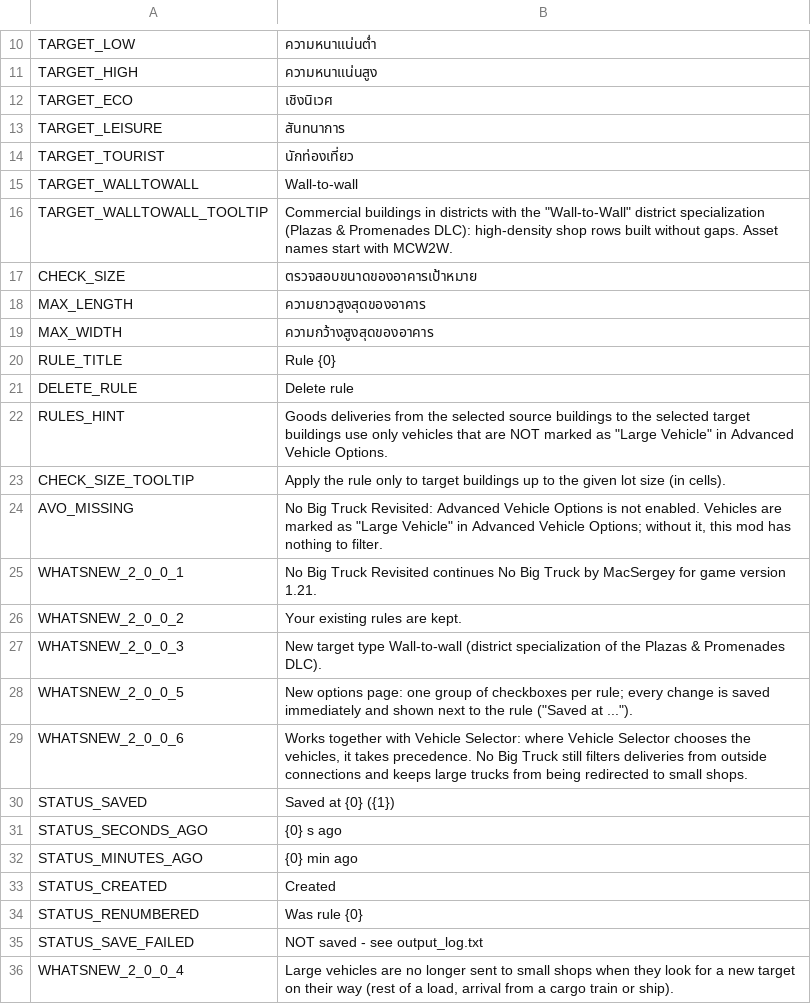
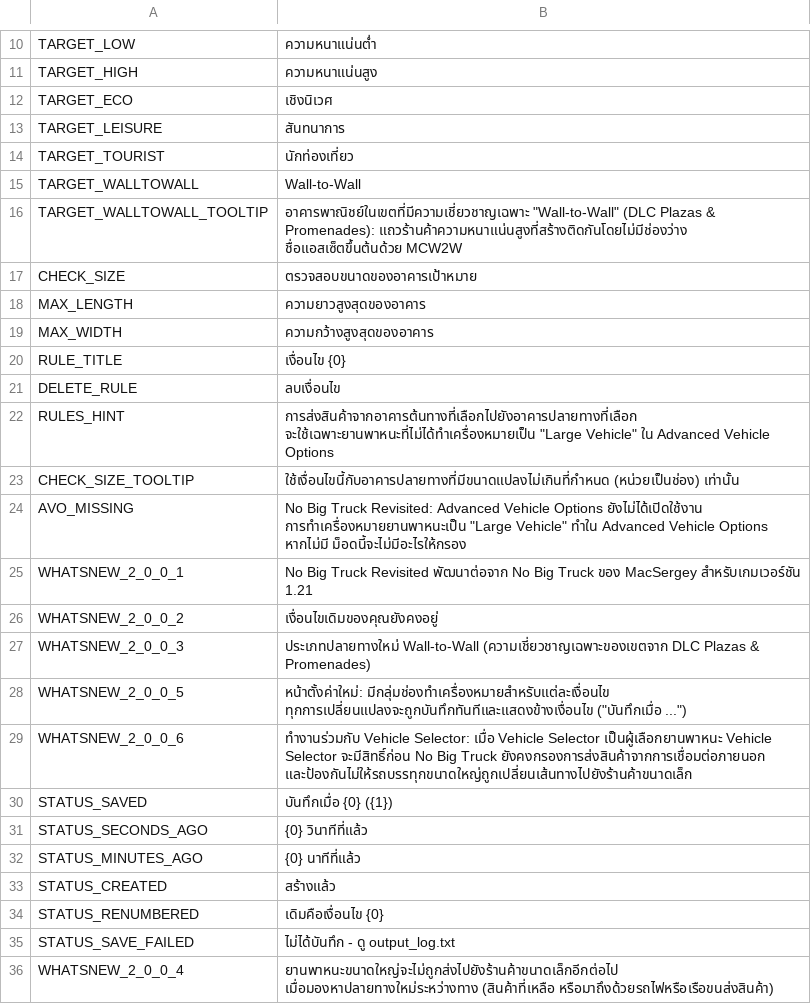
Before and after one commit to CityGecko/CS-NoBigTruckRevisited, a CSV file: NoBigTruck/Translations/th-TH.csv, drawn as a sheet; only a part is shown, gaps mark what is left out.

Commit message:
New translations en-en.csv (Thai)
[ci skip]

```diff
--- a/NoBigTruck/Translations/th-TH.csv
+++ b/NoBigTruck/Translations/th-TH.csv
@@ -14,4 +14,4 @@
 "TARGET_TOURIST","นักท่องเที่ยว"
-"TARGET_WALLTOWALL","Wall-to-wall"
-"TARGET_WALLTOWALL_TOOLTIP","Commercial buildings in districts with the ""Wall-to-Wall"" district specialization (Plazas & Promenades DLC): high-density shop rows built without gaps. Asset names start with MCW2W."
+"TARGET_WALLTOWALL","Wall-to-Wall"
+"TARGET_WALLTOWALL_TOOLTIP","อาคารพาณิชย์ในเขตที่มีความเชี่ยวชาญเฉพาะ ""Wall-to-Wall"" (DLC Plazas & Promenades): แถวร้านค้าความหนาแน่นสูงที่สร้างติดกันโดยไม่มีช่องว่าง ชื่อแอสเซ็ตขึ้นต้นด้วย MCW2W"
 "CHECK_SIZE","ตรวจสอบขนาดของอาคารเป้าหมาย"
@@ -19,18 +19,18 @@
 "MAX_WIDTH","ความกว้างสูงสุดของอาคาร"
-"RULE_TITLE","Rule {0}"
-"DELETE_RULE","Delete rule"
-"RULES_HINT","Goods deliveries from the selected source buildings to the selected target buildings use only vehicles that are NOT marked as ""Large Vehicle"" in Advanced Vehicle Options."
-"CHECK_SIZE_TOOLTIP","Apply the rule only to target buildings up to the given lot size (in cells)."
-"AVO_MISSING","No Big Truck Revisited: Advanced Vehicle Options is not enabled. Vehicles are marked as ""Large Vehicle"" in Advanced Vehicle Options; without it, this mod has nothing to filter."
-"WHATSNEW_2_0_0_1","No Big Truck Revisited continues No Big Truck by MacSergey for game version 1.21."
-"WHATSNEW_2_0_0_2","Your existing rules are kept."
-"WHATSNEW_2_0_0_3","New target type Wall-to-wall (district specialization of the Plazas & Promenades DLC)."
-"WHATSNEW_2_0_0_5","New options page: one group of checkboxes per rule; every change is saved immediately and shown next to the rule (""Saved at ..."")."
-"WHATSNEW_2_0_0_6","Works together with Vehicle Selector: where Vehicle Selector chooses the vehicles, it takes precedence. No Big Truck still filters deliveries from outside connections and keeps large trucks from being redirected to small shops."
-"STATUS_SAVED","Saved at {0} ({1})"
-"STATUS_SECONDS_AGO","{0} s ago"
-"STATUS_MINUTES_AGO","{0} min ago"
-"STATUS_CREATED","Created"
-"STATUS_RENUMBERED","Was rule {0}"
-"STATUS_SAVE_FAILED","NOT saved - see output_log.txt"
-"WHATSNEW_2_0_0_4","Large vehicles are no longer sent to small shops when they look for a new target on their way (rest of a load, arrival from a cargo train or ship)."
+"RULE_TITLE","เงื่อนไข {0}"
+"DELETE_RULE","ลบเงื่อนไข"
+"RULES_HINT","การส่งสินค้าจากอาคารต้นทางที่เลือกไปยังอาคารปลายทางที่เลือก จะใช้เฉพาะยานพาหนะที่ไม่ได้ทำเครื่องหมายเป็น ""Large Vehicle"" ใน Advanced Vehicle Options"
+"CHECK_SIZE_TOOLTIP","ใช้เงื่อนไขนี้กับอาคารปลายทางที่มีขนาดแปลงไม่เกินที่กำหนด (หน่วยเป็นช่อง) เท่านั้น"
+"AVO_MISSING","No Big Truck Revisited: Advanced Vehicle Options ยังไม่ได้เปิดใช้งาน การทำเครื่องหมายยานพาหนะเป็น ""Large Vehicle"" ทำใน Advanced Vehicle Options หากไม่มี ม็อดนี้จะไม่มีอะไรให้กรอง"
+"WHATSNEW_2_0_0_1","No Big Truck Revisited พัฒนาต่อจาก No Big Truck ของ MacSergey สำหรับเกมเวอร์ชัน 1.21"
+"WHATSNEW_2_0_0_2","เงื่อนไขเดิมของคุณยังคงอยู่"
+"WHATSNEW_2_0_0_3","ประเภทปลายทางใหม่ Wall-to-Wall (ความเชี่ยวชาญเฉพาะของเขตจาก DLC Plazas & Promenades)"
+"WHATSNEW_2_0_0_5","หน้าตั้งค่าใหม่: มีกลุ่มช่องทำเครื่องหมายสำหรับแต่ละเงื่อนไข ทุกการเปลี่ยนแปลงจะถูกบันทึกทันทีและแสดงข้างเงื่อนไข (""บันทึกเมื่อ ..."")"
+"WHATSNEW_2_0_0_6","ทำงานร่วมกับ Vehicle Selector: เมื่อ Vehicle Selector เป็นผู้เลือกยานพาหนะ Vehicle Selector จะมีสิทธิ์ก่อน No Big Truck ยังคงกรองการส่งสินค้าจากการเชื่อมต่อภายนอก และป้องกันไม่ให้รถบรรทุกขนาดใหญ่ถูกเปลี่ยนเส้นทางไปยังร้านค้าขนาดเล็ก"
+"STATUS_SAVED","บันทึกเมื่อ {0} ({1})"
+"STATUS_SECONDS_AGO","{0} วินาทีที่แล้ว"
+"STATUS_MINUTES_AGO","{0} นาทีที่แล้ว"
+"STATUS_CREATED","สร้างแล้ว"
+"STATUS_RENUMBERED","เดิมคือเงื่อนไข {0}"
+"STATUS_SAVE_FAILED","ไม่ได้บันทึก - ดู output_log.txt"
+"WHATSNEW_2_0_0_4","ยานพาหนะขนาดใหญ่จะไม่ถูกส่งไปยังร้านค้าขนาดเล็กอีกต่อไป เมื่อมองหาปลายทางใหม่ระหว่างทาง (สินค้าที่เหลือ หรือมาถึงด้วยรถไฟหรือเรือขนส่งสินค้า)"
```
